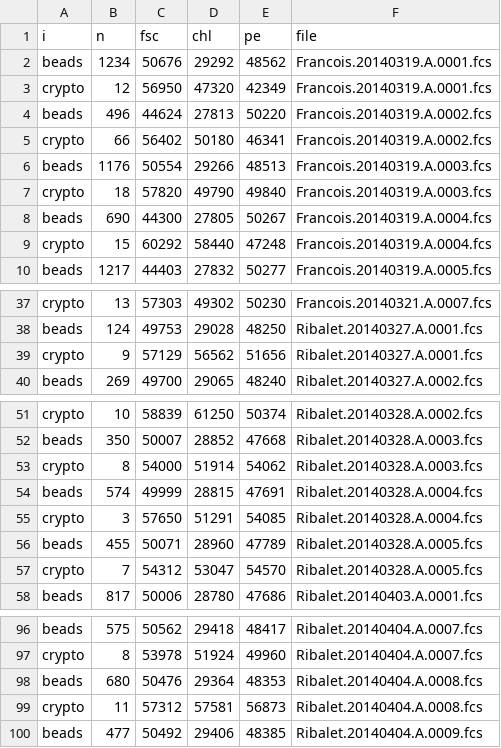
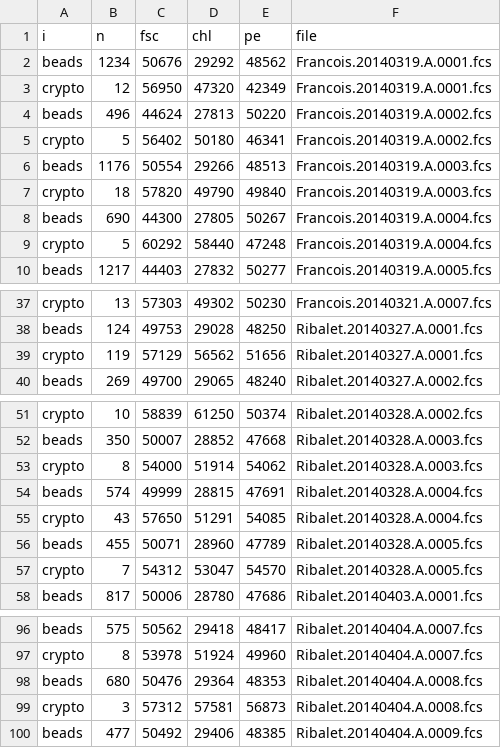
Before and after one commit to mmh1133/CMOP, a CSV file: CMOP_INFLUX_Sept2013/results/summary_V2-FR.csv, drawn as a sheet; only a part is shown, gaps mark what is left out.

```diff
--- a/CMOP_INFLUX_Sept2013/results/summary_V2-FR.csv
+++ b/CMOP_INFLUX_Sept2013/results/summary_V2-FR.csv
@@ -4,3 +4,3 @@
 "beads","496","44624","27813","50220","Francois.20140319.A.0002.fcs"
-"crypto","66","56402","50180","46341","Francois.20140319.A.0002.fcs"
+"crypto","5","56402","50180","46341","Francois.20140319.A.0002.fcs"
 "beads","1176","50554","29266","48513","Francois.20140319.A.0003.fcs"
@@ -8,3 +8,3 @@
 "beads","690","44300","27805","50267","Francois.20140319.A.0004.fcs"
-"crypto","15","60292","58440","47248","Francois.20140319.A.0004.fcs"
+"crypto","5","60292","58440","47248","Francois.20140319.A.0004.fcs"
 "beads","1217","44403","27832","50277","Francois.20140319.A.0005.fcs"
@@ -38,3 +38,3 @@
 "beads","124","49753","29028","48250","Ribalet.20140327.A.0001.fcs"
-"crypto","9","57129","56562","51656","Ribalet.20140327.A.0001.fcs"
+"crypto","119","57129","56562","51656","Ribalet.20140327.A.0001.fcs"
 "beads","269","49700","29065","48240","Ribalet.20140327.A.0002.fcs"
@@ -54,3 +54,3 @@
 "beads","574","49999","28815","47691","Ribalet.20140328.A.0004.fcs"
-"crypto","3","57650","51291","54085","Ribalet.20140328.A.0004.fcs"
+"crypto","43","57650","51291","54085","Ribalet.20140328.A.0004.fcs"
 "beads","455","50071","28960","47789","Ribalet.20140328.A.0005.fcs"
@@ -98,3 +98,3 @@
 "beads","680","50476","29364","48353","Ribalet.20140404.A.0008.fcs"
-"crypto","11","57312","57581","56873","Ribalet.20140404.A.0008.fcs"
+"crypto","3","57312","57581","56873","Ribalet.20140404.A.0008.fcs"
 "beads","477","50492","29406","48385","Ribalet.20140404.A.0009.fcs"
```
Also changed, not shown: CMOP_INFLUX_Sept2013/file_names.csv, 17 other files.
